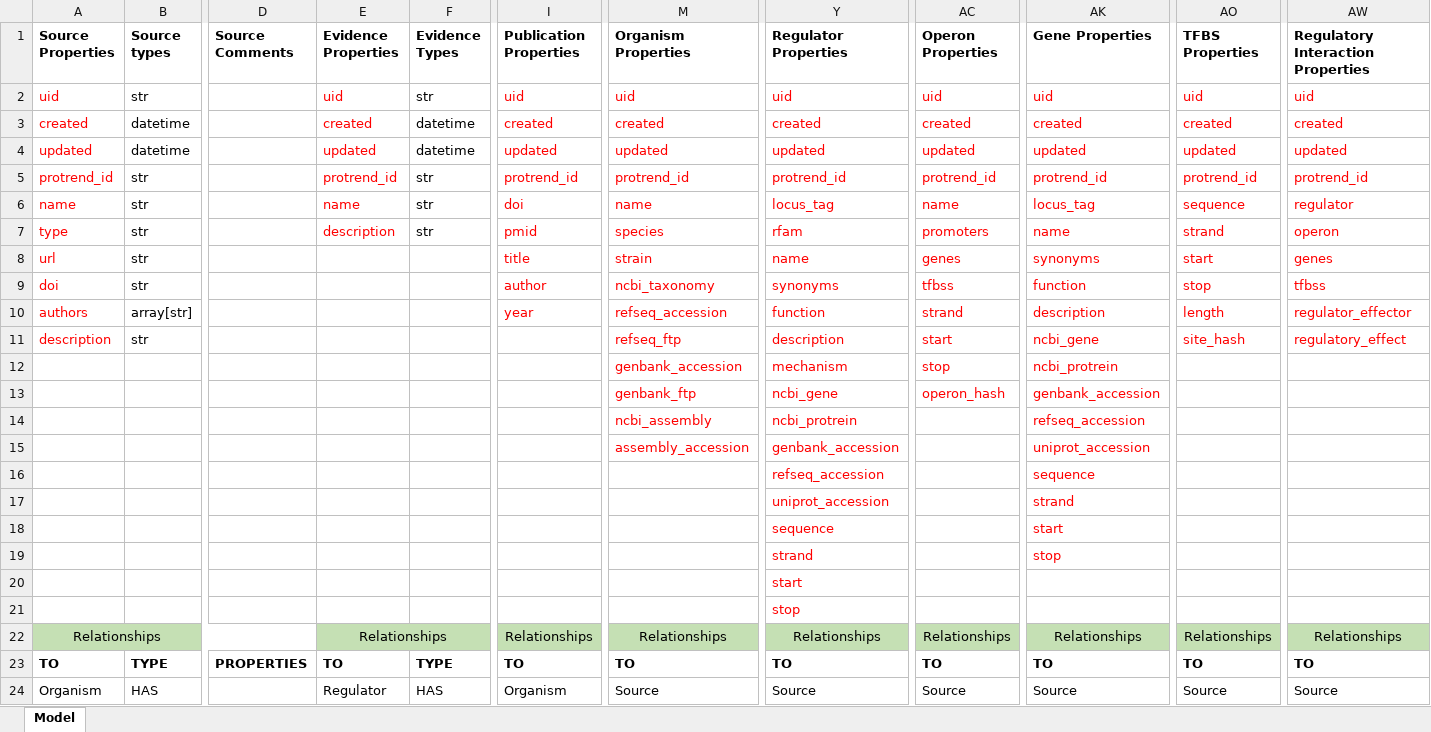
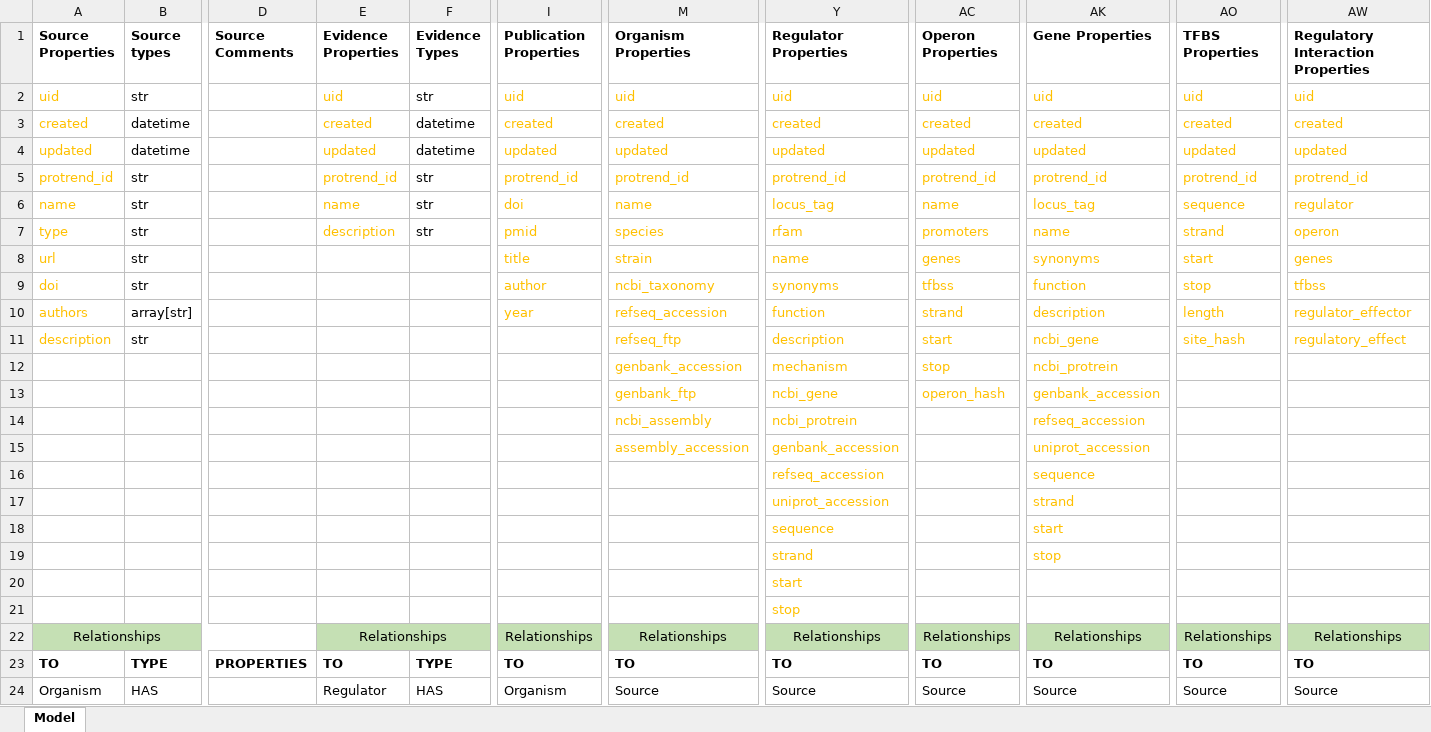
Before and after one commit to cruz-f/protrend-database, an Excel workbook: annotation/model.xlsx, sheet Model, drawn as a sheet; only a part is shown, gaps mark what is left out; values as stored, in another font and other column widths than the file's, no borders; the diff names each change by its address in the sheet, - before the commit and + after, or states it on an @@ line.

Commit message:
[ADD] model annotation for coryneregnet

```diff
--- a/annotation/model.xlsx (sheet Model)
+++ b/annotation/model.xlsx (sheet Model)
-A2:A11 text colour: #FF0000
+A2:A11 text colour: #FFC000
-E2:E7 text colour: #FF0000
+E2:E7 text colour: #FFC000
-I2:I10 text colour: #FF0000
+I2:I10 text colour: #FFC000
-M2:M15 text colour: #FF0000
+M2:M15 text colour: #FFC000
-Y2:Y21 text colour: #FF0000
+Y2:Y21 text colour: #FFC000
-AC2:AC13 text colour: #FF0000
+AC2:AC13 text colour: #FFC000
-AK2:AK19 text colour: #FF0000
+AK2:AK19 text colour: #FFC000
-AO2:AO11 text colour: #FF0000
+AO2:AO11 text colour: #FFC000
-AW2:AW11 text colour: #FF0000
+AW2:AW11 text colour: #FFC000
```
